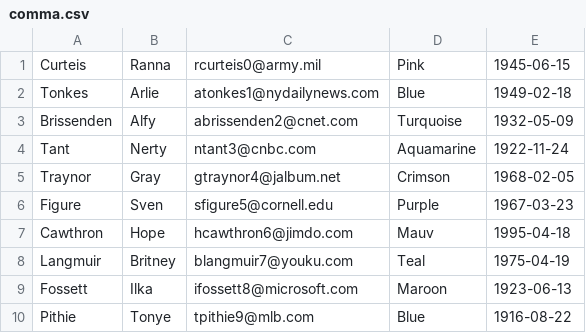
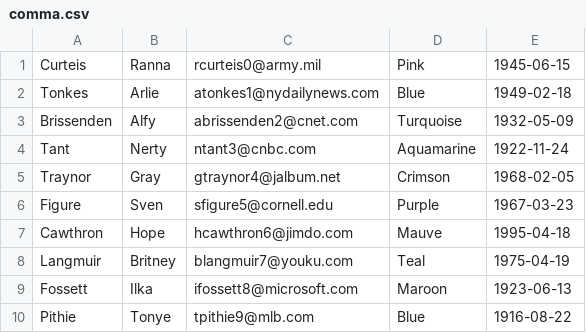
Before and after one commit to gauraklein/parse-n-sort, a CSV file: resources/comma.csv, drawn as a sheet.

```diff
--- a/resources/comma.csv
+++ b/resources/comma.csv
@@ -6,3 +6,3 @@ Traynor, Gray, gtraynor4@jalbum.net, Crimson, 1968-02-05
 Figure, Sven, sfigure5@cornell.edu, Purple, 1967-03-23
-Cawthron, Hope, hcawthron6@jimdo.com, Mauv, 1995-04-18
+Cawthron, Hope, hcawthron6@jimdo.com, Mauve, 1995-04-18
 Langmuir, Britney, blangmuir7@youku.com, Teal, 1975-04-19
```
Also changed, not shown: 4 other files.
